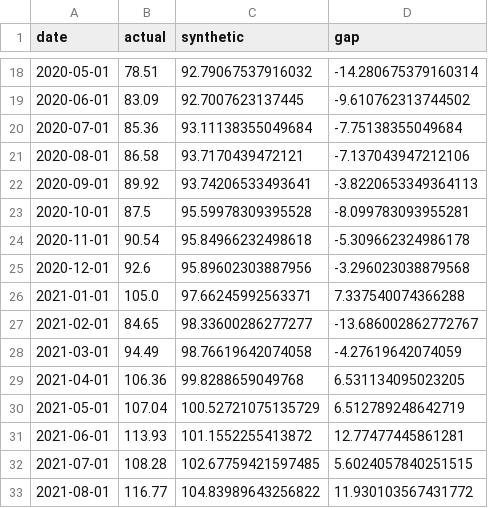
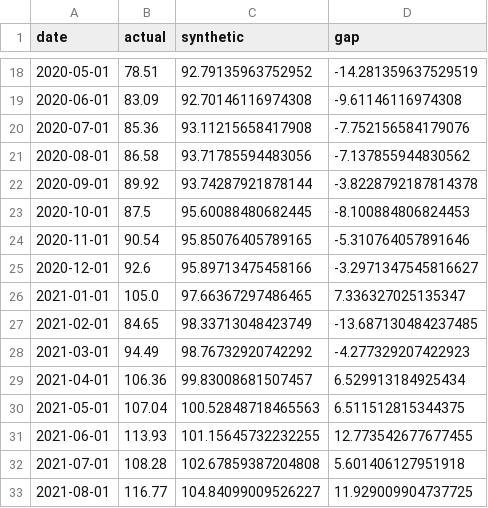
Before and after one commit to a985783/divergent-shields, a CSV file: paper/tables/scm_enhanced_ES_CP0451.csv, drawn as a sheet; only a part is shown, gaps mark what is left out; the diff covers the shown part only.

```diff
--- a/paper/tables/scm_enhanced_ES_CP0451.csv
+++ b/paper/tables/scm_enhanced_ES_CP0451.csv
@@ -18,16 +18,16 @@ date,actual,synthetic,gap
-2020-05-01,78.51,92.79067537916032,-14.280675379160314
-2020-06-01,83.09,92.7007623137445,-9.610762313744502
-2020-07-01,85.36,93.11138355049684,-7.75138355049684
-2020-08-01,86.58,93.7170439472121,-7.137043947212106
-2020-09-01,89.92,93.74206533493641,-3.8220653349364113
-2020-10-01,87.5,95.59978309395528,-8.099783093955281
-2020-11-01,90.54,95.84966232498618,-5.309662324986178
-2020-12-01,92.6,95.89602303887956,-3.296023038879568
-2021-01-01,105.0,97.66245992563371,7.337540074366288
-2021-02-01,84.65,98.33600286277277,-13.686002862772767
-2021-03-01,94.49,98.76619642074058,-4.27619642074059
-2021-04-01,106.36,99.8288659049768,6.531134095023205
-2021-05-01,107.04,100.52721075135729,6.512789248642719
-2021-06-01,113.93,101.1552255413872,12.77477445861281
-2021-07-01,108.28,102.67759421597485,5.6024057840251515
-2021-08-01,116.77,104.83989643256822,11.930103567431772
+2020-05-01,78.51,92.79135963752952,-14.281359637529519
+2020-06-01,83.09,92.70146116974308,-9.61146116974308
+2020-07-01,85.36,93.11215658417908,-7.752156584179076
+2020-08-01,86.58,93.71785594483056,-7.137855944830562
+2020-09-01,89.92,93.74287921878144,-3.8228792187814378
+2020-10-01,87.5,95.60088480682445,-8.100884806824453
+2020-11-01,90.54,95.85076405789165,-5.310764057891646
+2020-12-01,92.6,95.89713475458166,-3.2971347545816627
+2021-01-01,105.0,97.66367297486465,7.336327025135347
+2021-02-01,84.65,98.33713048423749,-13.687130484237485
+2021-03-01,94.49,98.76732920742292,-4.277329207422923
+2021-04-01,106.36,99.83008681507457,6.529913184925434
+2021-05-01,107.04,100.52848718465563,6.511512815344375
+2021-06-01,113.93,101.15645732232255,12.773542677677455
+2021-07-01,108.28,102.67859387204808,5.601406127951918
+2021-08-01,116.77,104.84099009526227,11.929009904737725
```
Also changed, not shown: 88 edited cells elsewhere in this file, paper/tables/lp_enhanced_PL.csv, paper/tables/placebo_effects_all.csv, 30 other files.
